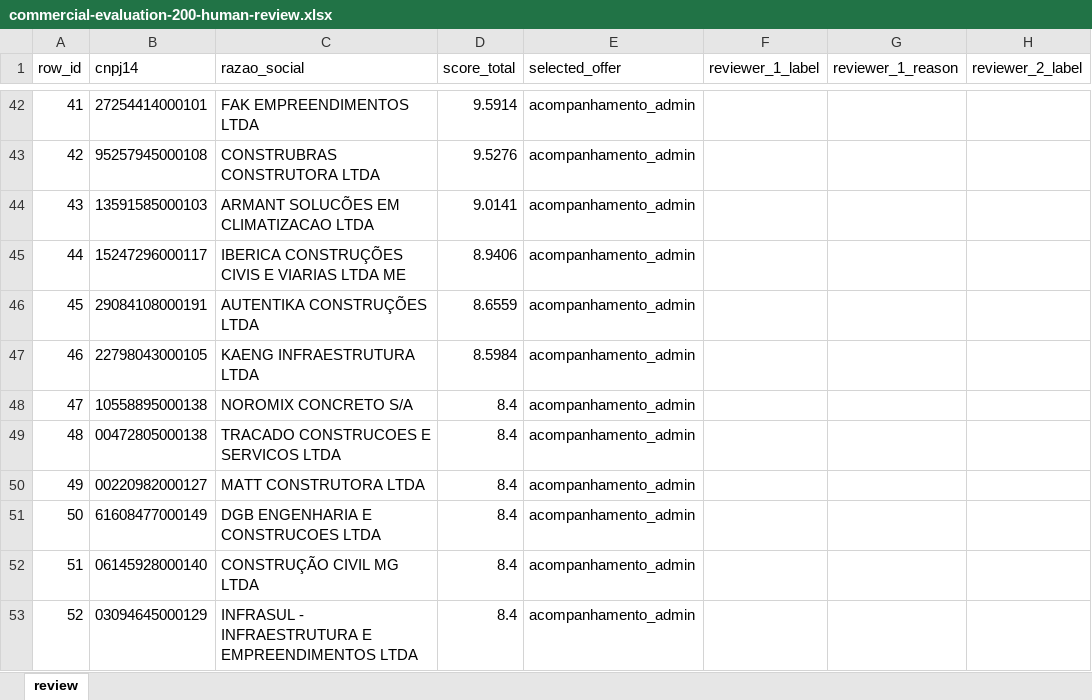
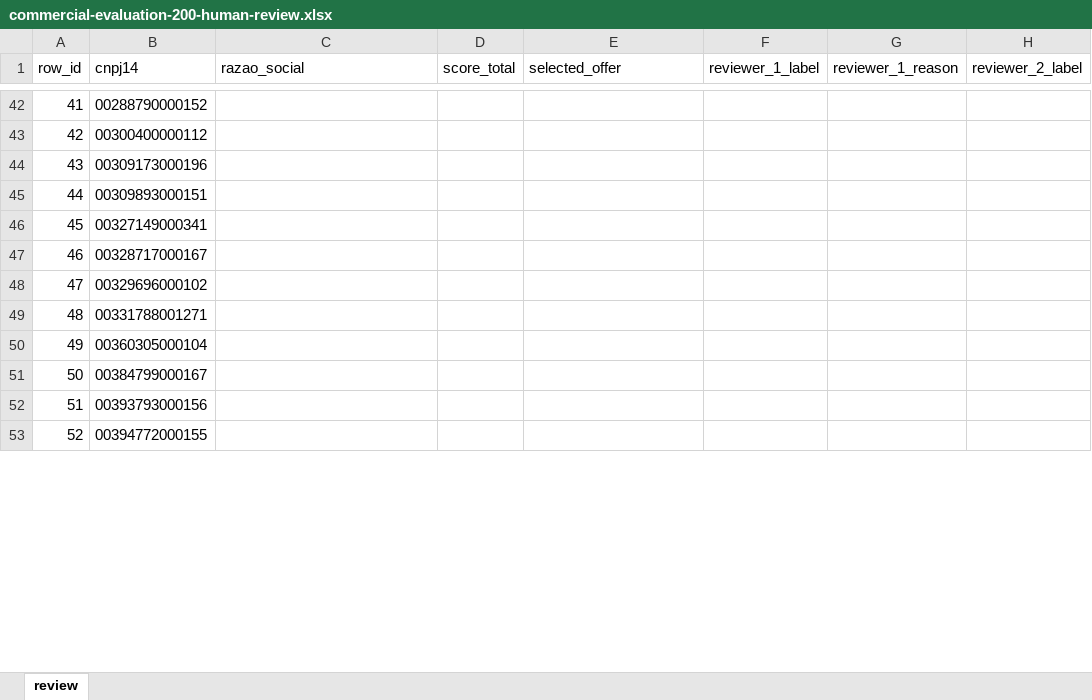
Before and after one commit to tjsasakifln/extra-cli, an Excel workbook: artifacts/campaigns/CONFENGE-COMMERCIAL-READY-01/commercial-evaluation-200-human-review.xlsx, sheet review, drawn as a sheet; only a part is shown, gaps mark what is left out; values as stored, in another font and other column widths than the file's, no borders; the diff covers the shown part only; the diff names each change by its address in the sheet, - before the commit and + after, or states it on an @@ line.

```diff
--- a/artifacts/campaigns/CONFENGE-COMMERCIAL-READY-01/commercial-evaluation-200-human-review.xlsx (sheet review)
+++ b/artifacts/campaigns/CONFENGE-COMMERCIAL-READY-01/commercial-evaluation-200-human-review.xlsx (sheet review)
-B42 (cnpj14): 27254414000101
+B42 (cnpj14): 00288790000152
-C42 (razao_social): FAK EMPREENDIMENTOS LTDA
+C42 (razao_social): (empty)
-D42 (score_total): 9.5914
+D42 (score_total): (empty)
-E42:E53 (selected_offer): acompanhamento_admin
+E42:E53 (selected_offer): (empty)
-B43 (cnpj14): 95257945000108
+B43 (cnpj14): 00300400000112
-C43 (razao_social): CONSTRUBRAS CONSTRUTORA LTDA
+C43 (razao_social): (empty)
-D43 (score_total): 9.5276
+D43 (score_total): (empty)
-B44 (cnpj14): 13591585000103
+B44 (cnpj14): 00309173000196
-C44 (razao_social): ARMANT SOLUCÕES EM CLIMATIZACAO LTDA
+C44 (razao_social): (empty)
-D44 (score_total): 9.0141
+D44 (score_total): (empty)
-B45 (cnpj14): 15247296000117
+B45 (cnpj14): 00309893000151
-C45 (razao_social): IBERICA CONSTRUÇÕES CIVIS E VIARIAS LTDA ME
+C45 (razao_social): (empty)
-D45 (score_total): 8.9406
+D45 (score_total): (empty)
-B46 (cnpj14): 29084108000191
+B46 (cnpj14): 00327149000341
-C46 (razao_social): AUTENTIKA CONSTRUÇÕES LTDA
+C46 (razao_social): (empty)
-D46 (score_total): 8.6559
+D46 (score_total): (empty)
-B47 (cnpj14): 22798043000105
+B47 (cnpj14): 00328717000167
-C47 (razao_social): KAENG INFRAESTRUTURA LTDA
+C47 (razao_social): (empty)
-D47 (score_total): 8.5984
+D47 (score_total): (empty)
-B48 (cnpj14): 10558895000138
+B48 (cnpj14): 00329696000102
-C48 (razao_social): NOROMIX CONCRETO S/A
+C48 (razao_social): (empty)
-D48:D53 (score_total): 8.4
+D48:D53 (score_total): (empty)
-B49 (cnpj14): 00472805000138
+B49 (cnpj14): 00331788001271
-C49 (razao_social): TRACADO CONSTRUCOES E SERVICOS LTDA
+C49 (razao_social): (empty)
-B50 (cnpj14): 00220982000127
+B50 (cnpj14): 00360305000104
-C50 (razao_social): MATT CONSTRUTORA LTDA
+C50 (razao_social): (empty)
-B51 (cnpj14): 61608477000149
+B51 (cnpj14): 00384799000167
-C51 (razao_social): DGB ENGENHARIA E CONSTRUCOES LTDA
+C51 (razao_social): (empty)
-B52 (cnpj14): 06145928000140
+B52 (cnpj14): 00393793000156
-C52 (razao_social): CONSTRUÇÃO CIVIL MG LTDA
+C52 (razao_social): (empty)
-B53 (cnpj14): 03094645000129
+B53 (cnpj14): 00394772000155
-C53 (razao_social): INFRASUL - INFRAESTRUTURA E EMPREENDIMENTOS LTDA
+C53 (razao_social): (empty)
```
Also changed, not shown: 752 edited cells elsewhere in this sheet, artifacts/campaigns/CONFENGE-COMMERCIAL-READY-01/commercial-top20-human-review.xlsx, artifacts/campaigns/CONFENGE-COMMERCIAL-READY-01/contract-relevance-human-review.xlsx, 16 other files.
